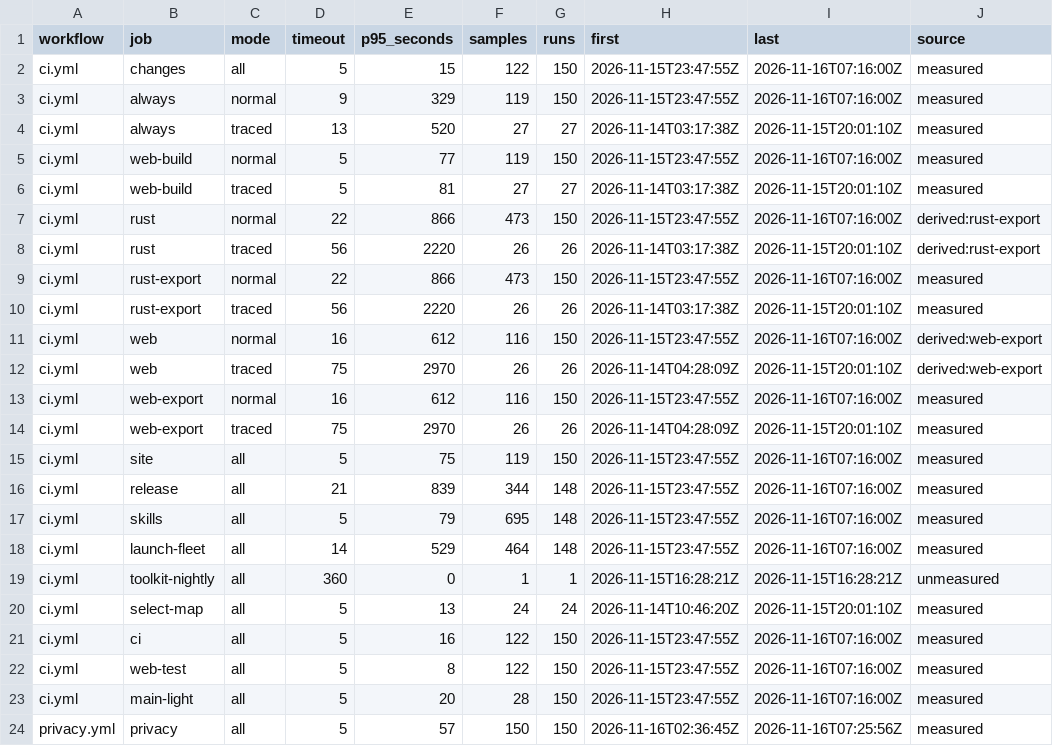
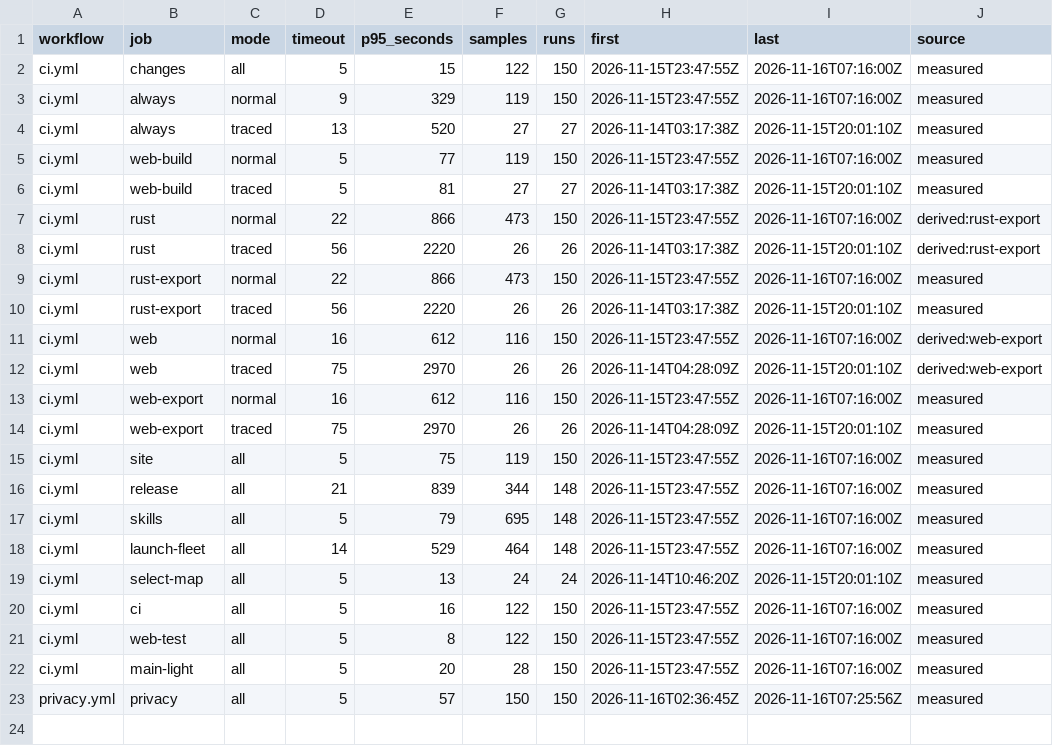
Before and after one commit to luke23571113/OpenWiz, a TSV file: tools/war-room/budgets.tsv, drawn as a sheet; the diff names each change by its address in the sheet, - before the commit and + after, or states it on an @@ line.

```diff
--- a/tools/war-room/budgets.tsv
+++ b/tools/war-room/budgets.tsv
-row 19: ci.yml | toolkit-nightly | all | 360 | 0 | 1 | 1 | 2026-11-15T16:28:21Z | 2026-11-15T16:28:21Z | unmeasured
```
Also changed, not shown: tools/war-room/steps.tsv, 1 other file.
